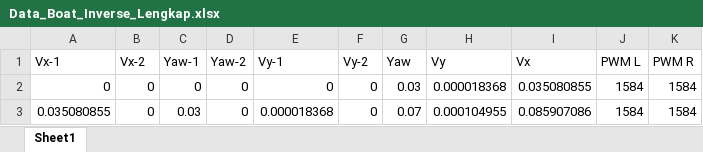
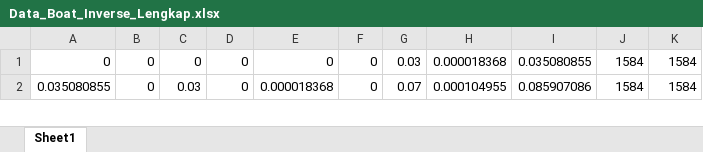
Before and after one commit to lp02781/tutorialTensorFlow, an Excel workbook: Data_Boat_Inverse_Lengkap.xlsx, sheet Sheet1, drawn as a sheet; only a part is shown; values as stored, in another font and other column widths than the file's, no borders; the diff names each change by its address in the sheet, - before the commit and + after, or states it on an @@ line.

```diff
--- a/Data_Boat_Inverse_Lengkap.xlsx (sheet Sheet1)
+++ b/Data_Boat_Inverse_Lengkap.xlsx (sheet Sheet1)
-row 1: Vx-1 | Vx-2 | Yaw-1 | Yaw-2 | Vy-1 | Vy-2 | Yaw | Vy | Vx | PWM L | PWM R
```
Also changed, not shown: 5 other files.
